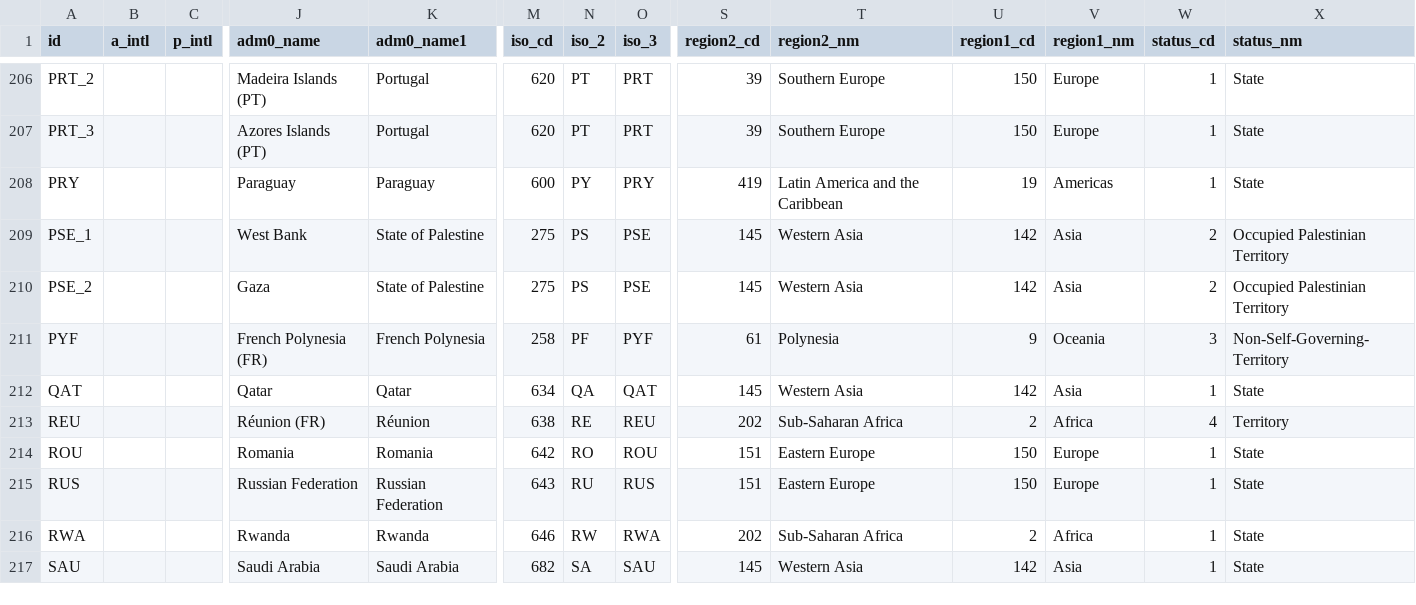
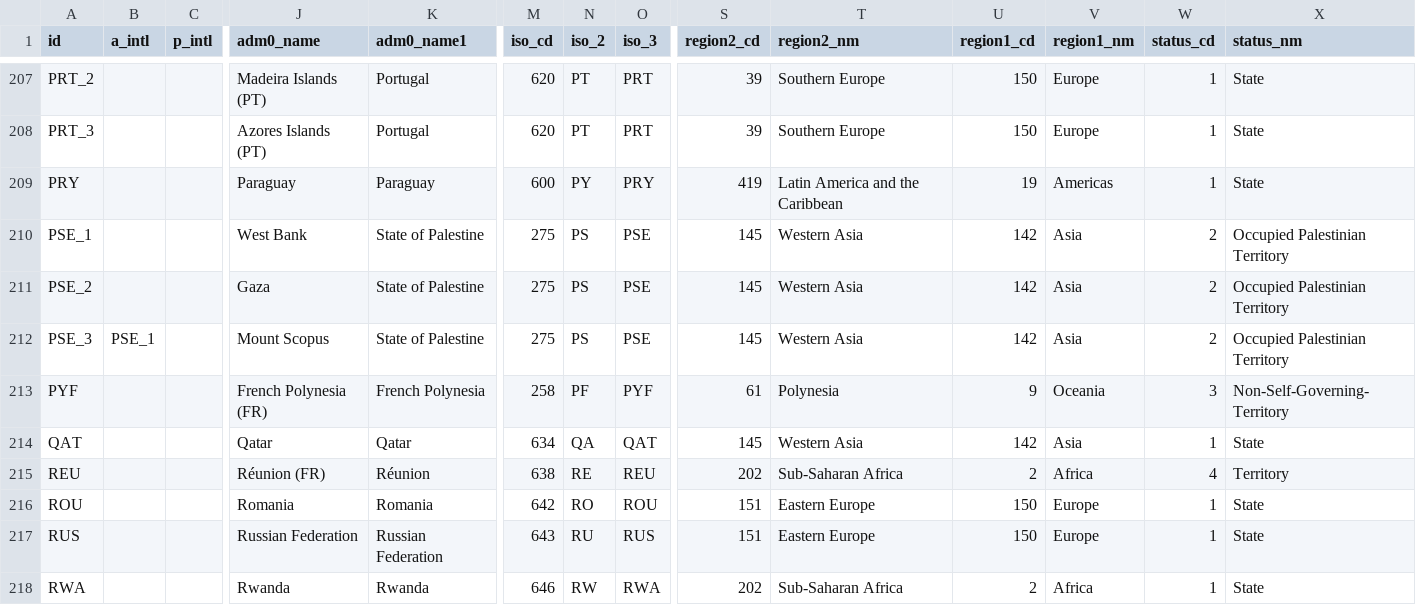
Before and after one commit to fieldmaps/international, a CSV file: inputs/adm0_points.csv, drawn as a sheet; only a part is shown, gaps mark what is left out; the shorter side is filled out with more unchanged rows; rows hold the shown columns only; the diff covers the shown part only; the diff names each change by its address in the sheet, - before the commit and + after, or states it on an @@ line.

Commit message:
add Mount Scopus split and disputed island units
- split the Mount Scopus enclave in _02a: ISR_2 (Israel part), XMT (no man's
  land) and PSE_3, relabelled as "1949 Armistice Line Mount Scopus"; all three
  dissolve into PSE_1 in the humanitarian view
- add disputed island units XSA (Sapodilla Cayes), XPA (Parsley Island),
  XCB (Corisco Bay Islands, GNQ in humanitarian per ICJ 2025), XCO (Conejo
  Island), XAM (Abu Musa and Tunb Islands), XGR (Geyser Reef), XHM (Hunter and
  Matthew Islands) and XMR (Minerva Reefs)
- redraw the Åland line so it cuts no islands, following NLS region majority;
  edit the Taiwan and IND-LKA lines
- align extension lines with LSIB: BJ code for Benin, "Akrotiri (U.K.)",
  straight apostrophe in COTE D'IVOIRE, null FI-SE notes; fix the
  "1949 Armistice Line" spelling on IL-SY
- dissolve adm0_lines by all attributes
- set OGC:CRS84 on LSIB lines in _03a so they insert into the CRS84 lines table

```diff
--- a/inputs/adm0_points.csv
+++ b/inputs/adm0_points.csv
+row 212: PSE_3 | PSE_1 |  | Mount Scopus | State of Palestine | 275 | PS | PSE | 145 | Western Asia | 142 | Asia | 2 | Occupied Palestinian Territory
```
Also changed, not shown: 10 added rows elsewhere in this file, inputs/adm0_lines.csv, 5 other files.
